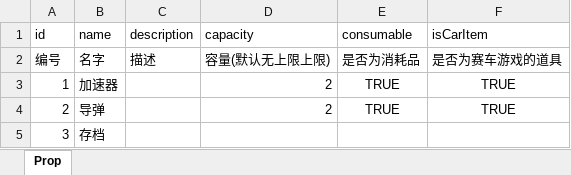
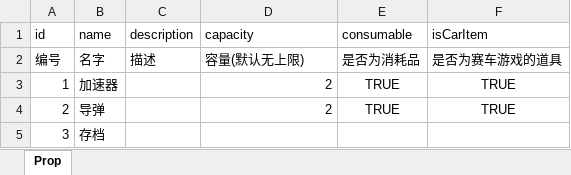
Before and after one commit to luoyifengyin/LostHeart, an Excel workbook: Assets/Terasurware/ExcelData/ItemList.xlsx, sheet Prop, drawn as a sheet; values as stored, in another font and other column widths than the file's, no borders; the diff names each change by its address in the sheet, - before the commit and + after, or states it on an @@ line.

```diff
--- a/Assets/Terasurware/ExcelData/ItemList.xlsx (sheet Prop)
+++ b/Assets/Terasurware/ExcelData/ItemList.xlsx (sheet Prop)
-D2 (capacity): 容量(默认无上限上限)
+D2 (capacity): 容量(默认无上限)
```
Also changed, not shown: 5 other files.
